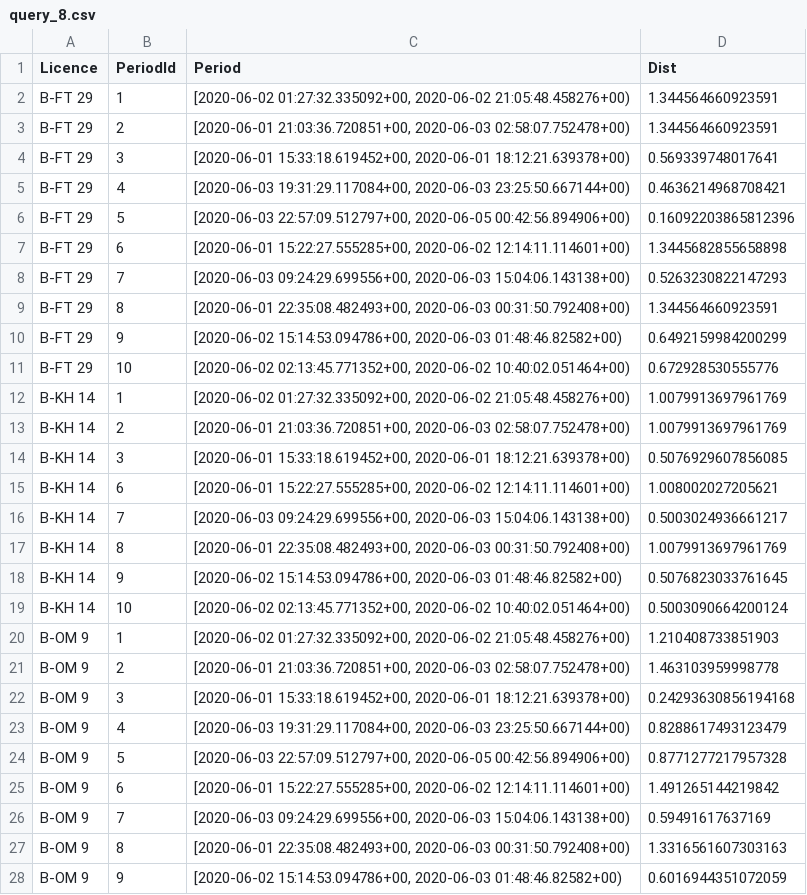
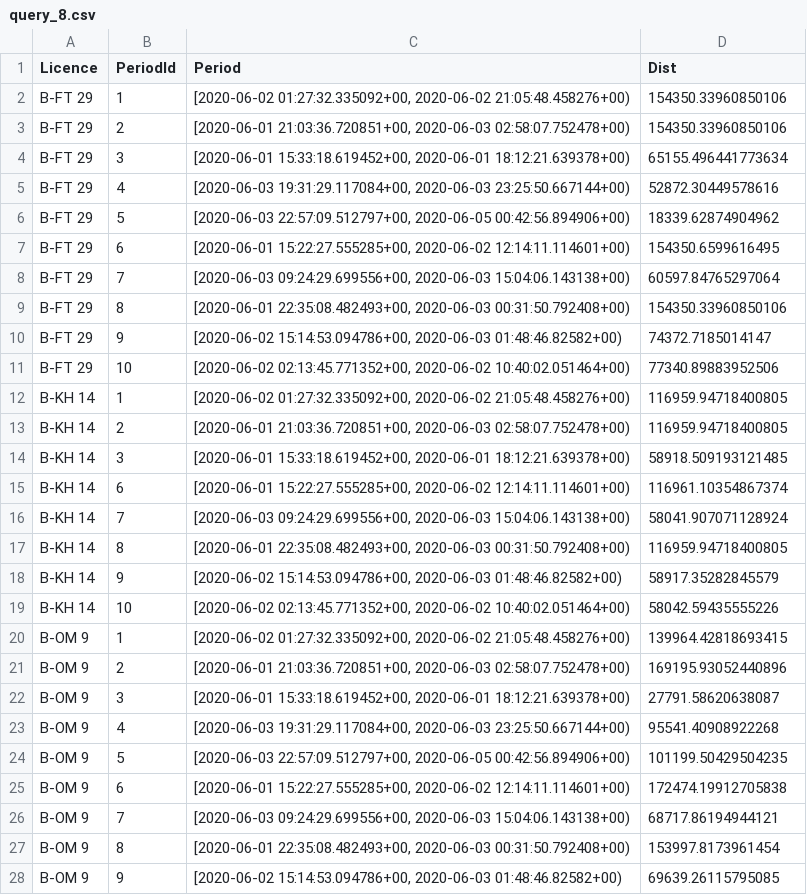
Before and after one commit to nhungoc1508/mobilityduck, a CSV file: benchmark/BerlinMOD/results/output/hanoi/query_8.csv, drawn as a sheet; only a part is shown; the diff covers the shown part only.

```diff
--- a/benchmark/BerlinMOD/results/output/hanoi/query_8.csv
+++ b/benchmark/BerlinMOD/results/output/hanoi/query_8.csv
@@ -1,28 +1,28 @@
 Licence,PeriodId,Period,Dist
-B-FT 29,1,"[2020-06-02 01:27:32.335092+00, 2020-06-02 21:05:48.458276+00)",1.344564660923591
-B-FT 29,2,"[2020-06-01 21:03:36.720851+00, 2020-06-03 02:58:07.752478+00)",1.344564660923591
-B-FT 29,3,"[2020-06-01 15:33:18.619452+00, 2020-06-01 18:12:21.639378+00)",0.569339748017641
-B-FT 29,4,"[2020-06-03 19:31:29.117084+00, 2020-06-03 23:25:50.667144+00)",0.4636214968708421
-B-FT 29,5,"[2020-06-03 22:57:09.512797+00, 2020-06-05 00:42:56.894906+00)",0.16092203865812396
-B-FT 29,6,"[2020-06-01 15:22:27.555285+00, 2020-06-02 12:14:11.114601+00)",1.3445682855658898
-B-FT 29,7,"[2020-06-03 09:24:29.699556+00, 2020-06-03 15:04:06.143138+00)",0.5263230822147293
-B-FT 29,8,"[2020-06-01 22:35:08.482493+00, 2020-06-03 00:31:50.792408+00)",1.344564660923591
-B-FT 29,9,"[2020-06-02 15:14:53.094786+00, 2020-06-03 01:48:46.82582+00)",0.6492159984200299
-B-FT 29,10,"[2020-06-02 02:13:45.771352+00, 2020-06-02 10:40:02.051464+00)",0.672928530555776
-B-KH 14,1,"[2020-06-02 01:27:32.335092+00, 2020-06-02 21:05:48.458276+00)",1.0079913697961769
-B-KH 14,2,"[2020-06-01 21:03:36.720851+00, 2020-06-03 02:58:07.752478+00)",1.0079913697961769
-B-KH 14,3,"[2020-06-01 15:33:18.619452+00, 2020-06-01 18:12:21.639378+00)",0.5076929607856085
-B-KH 14,6,"[2020-06-01 15:22:27.555285+00, 2020-06-02 12:14:11.114601+00)",1.008002027205621
-B-KH 14,7,"[2020-06-03 09:24:29.699556+00, 2020-06-03 15:04:06.143138+00)",0.5003024936661217
-B-KH 14,8,"[2020-06-01 22:35:08.482493+00, 2020-06-03 00:31:50.792408+00)",1.0079913697961769
-B-KH 14,9,"[2020-06-02 15:14:53.094786+00, 2020-06-03 01:48:46.82582+00)",0.5076823033761645
-B-KH 14,10,"[2020-06-02 02:13:45.771352+00, 2020-06-02 10:40:02.051464+00)",0.5003090664200124
-B-OM 9,1,"[2020-06-02 01:27:32.335092+00, 2020-06-02 21:05:48.458276+00)",1.210408733851903
-B-OM 9,2,"[2020-06-01 21:03:36.720851+00, 2020-06-03 02:58:07.752478+00)",1.463103959998778
-B-OM 9,3,"[2020-06-01 15:33:18.619452+00, 2020-06-01 18:12:21.639378+00)",0.24293630856194168
-B-OM 9,4,"[2020-06-03 19:31:29.117084+00, 2020-06-03 23:25:50.667144+00)",0.8288617493123479
-B-OM 9,5,"[2020-06-03 22:57:09.512797+00, 2020-06-05 00:42:56.894906+00)",0.8771277217957328
-B-OM 9,6,"[2020-06-01 15:22:27.555285+00, 2020-06-02 12:14:11.114601+00)",1.491265144219842
-B-OM 9,7,"[2020-06-03 09:24:29.699556+00, 2020-06-03 15:04:06.143138+00)",0.59491617637169
-B-OM 9,8,"[2020-06-01 22:35:08.482493+00, 2020-06-03 00:31:50.792408+00)",1.3316561607303163
-B-OM 9,9,"[2020-06-02 15:14:53.094786+00, 2020-06-03 01:48:46.82582+00)",0.6016944351072059
+B-FT 29,1,"[2020-06-02 01:27:32.335092+00, 2020-06-02 21:05:48.458276+00)",154350.33960850106
+B-FT 29,2,"[2020-06-01 21:03:36.720851+00, 2020-06-03 02:58:07.752478+00)",154350.33960850106
+B-FT 29,3,"[2020-06-01 15:33:18.619452+00, 2020-06-01 18:12:21.639378+00)",65155.496441773634
+B-FT 29,4,"[2020-06-03 19:31:29.117084+00, 2020-06-03 23:25:50.667144+00)",52872.30449578616
+B-FT 29,5,"[2020-06-03 22:57:09.512797+00, 2020-06-05 00:42:56.894906+00)",18339.62874904962
+B-FT 29,6,"[2020-06-01 15:22:27.555285+00, 2020-06-02 12:14:11.114601+00)",154350.6599616495
+B-FT 29,7,"[2020-06-03 09:24:29.699556+00, 2020-06-03 15:04:06.143138+00)",60597.84765297064
+B-FT 29,8,"[2020-06-01 22:35:08.482493+00, 2020-06-03 00:31:50.792408+00)",154350.33960850106
+B-FT 29,9,"[2020-06-02 15:14:53.094786+00, 2020-06-03 01:48:46.82582+00)",74372.7185014147
+B-FT 29,10,"[2020-06-02 02:13:45.771352+00, 2020-06-02 10:40:02.051464+00)",77340.89883952506
+B-KH 14,1,"[2020-06-02 01:27:32.335092+00, 2020-06-02 21:05:48.458276+00)",116959.94718400805
+B-KH 14,2,"[2020-06-01 21:03:36.720851+00, 2020-06-03 02:58:07.752478+00)",116959.94718400805
+B-KH 14,3,"[2020-06-01 15:33:18.619452+00, 2020-06-01 18:12:21.639378+00)",58918.509193121485
+B-KH 14,6,"[2020-06-01 15:22:27.555285+00, 2020-06-02 12:14:11.114601+00)",116961.10354867374
+B-KH 14,7,"[2020-06-03 09:24:29.699556+00, 2020-06-03 15:04:06.143138+00)",58041.907071128924
+B-KH 14,8,"[2020-06-01 22:35:08.482493+00, 2020-06-03 00:31:50.792408+00)",116959.94718400805
+B-KH 14,9,"[2020-06-02 15:14:53.094786+00, 2020-06-03 01:48:46.82582+00)",58917.35282845579
+B-KH 14,10,"[2020-06-02 02:13:45.771352+00, 2020-06-02 10:40:02.051464+00)",58042.59435555226
+B-OM 9,1,"[2020-06-02 01:27:32.335092+00, 2020-06-02 21:05:48.458276+00)",139964.42818693415
+B-OM 9,2,"[2020-06-01 21:03:36.720851+00, 2020-06-03 02:58:07.752478+00)",169195.93052440896
+B-OM 9,3,"[2020-06-01 15:33:18.619452+00, 2020-06-01 18:12:21.639378+00)",27791.58620638087
+B-OM 9,4,"[2020-06-03 19:31:29.117084+00, 2020-06-03 23:25:50.667144+00)",95541.40908922268
+B-OM 9,5,"[2020-06-03 22:57:09.512797+00, 2020-06-05 00:42:56.894906+00)",101199.50429504235
+B-OM 9,6,"[2020-06-01 15:22:27.555285+00, 2020-06-02 12:14:11.114601+00)",172474.19912705838
+B-OM 9,7,"[2020-06-03 09:24:29.699556+00, 2020-06-03 15:04:06.143138+00)",68717.86194944121
+B-OM 9,8,"[2020-06-01 22:35:08.482493+00, 2020-06-03 00:31:50.792408+00)",153997.8173961454
+B-OM 9,9,"[2020-06-02 15:14:53.094786+00, 2020-06-03 01:48:46.82582+00)",69639.26115795085
```
Also changed, not shown: 41 edited cells elsewhere in this file, benchmark/BerlinMOD/results/output/hanoi/query_16.csv, benchmark/BerlinMOD/results/output/hanoi/query_3.csv, 46 other files.
